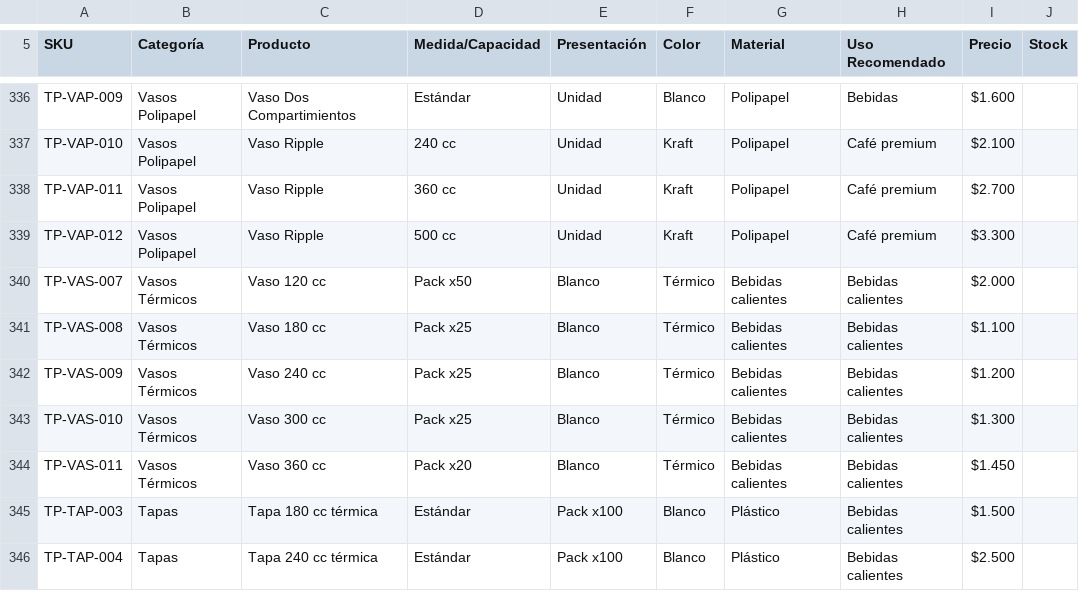
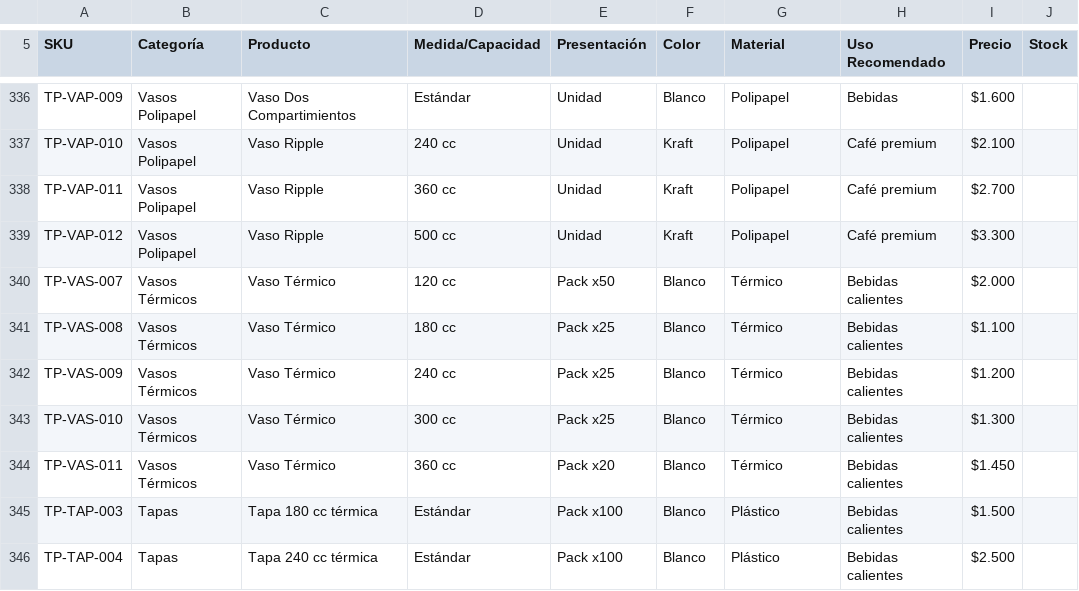
Before and after one commit to jorqueramendoza/thaiplast-web, a CSV file: data/products.csv, drawn as a sheet; only a part is shown, gaps mark what is left out.

Commit message:
Mejoras multi-rol: datos, OG image, copy y medición de WhatsApp
- Backend: corrige 5 filas "Vasos Térmicos" del CSV (nombre/medida/material)
- Diseño: imagen Open Graph 1200x630 de marca (public/img/brand/og-image.jpg)
  y se usa como imagen por defecto al compartir
- Data Scientist: evento whatsapp_click (dataLayer/Plausible) con origen del CTA
- Publicista: meta-descripción más persuasiva y con keywords locales
- Docs: ESTADO_DEL_PROYECTO y ROADMAP actualizados

```diff
--- a/data/products.csv
+++ b/data/products.csv
@@ -339,7 +339,7 @@ TP-VAP-011,Vasos Polipapel,Vaso Ripple,360 cc,Unidad,Kraft,Polipapel,Café premi
 TP-VAP-012,Vasos Polipapel,Vaso Ripple,500 cc,Unidad,Kraft,Polipapel,Café premium,$3.300,
-TP-VAS-007,Vasos Térmicos,Vaso 120 cc,Pack x50,Blanco,Térmico,Bebidas calientes,Bebidas calientes,$2.000,
-TP-VAS-008,Vasos Térmicos,Vaso 180 cc,Pack x25,Blanco,Térmico,Bebidas calientes,Bebidas calientes,$1.100,
-TP-VAS-009,Vasos Térmicos,Vaso 240 cc,Pack x25,Blanco,Térmico,Bebidas calientes,Bebidas calientes,$1.200,
-TP-VAS-010,Vasos Térmicos,Vaso 300 cc,Pack x25,Blanco,Térmico,Bebidas calientes,Bebidas calientes,$1.300,
-TP-VAS-011,Vasos Térmicos,Vaso 360 cc,Pack x20,Blanco,Térmico,Bebidas calientes,Bebidas calientes,$1.450,
+TP-VAS-007,Vasos Térmicos,Vaso Térmico,120 cc,Pack x50,Blanco,Térmico,Bebidas calientes,$2.000,
+TP-VAS-008,Vasos Térmicos,Vaso Térmico,180 cc,Pack x25,Blanco,Térmico,Bebidas calientes,$1.100,
+TP-VAS-009,Vasos Térmicos,Vaso Térmico,240 cc,Pack x25,Blanco,Térmico,Bebidas calientes,$1.200,
+TP-VAS-010,Vasos Térmicos,Vaso Térmico,300 cc,Pack x25,Blanco,Térmico,Bebidas calientes,$1.300,
+TP-VAS-011,Vasos Térmicos,Vaso Térmico,360 cc,Pack x20,Blanco,Térmico,Bebidas calientes,$1.450,
 TP-TAP-003,Tapas,Tapa 180 cc térmica,Estándar,Pack x100,Blanco,Plástico,Bebidas calientes,$1.500,
```
Also changed, not shown: 6 other files.
